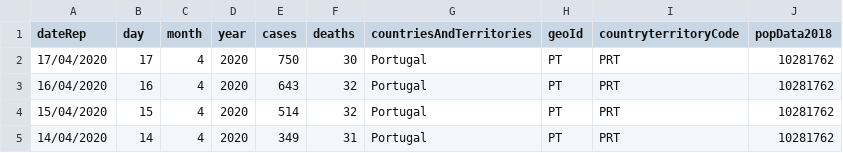
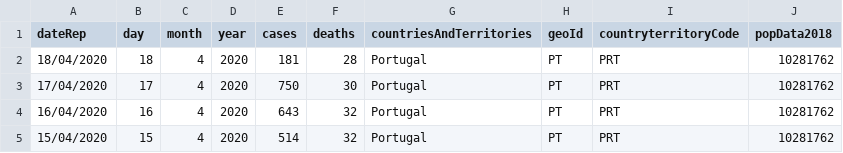
Before and after one commit to averissimo/covid19.pt.data, a CSV file: data/covid19_pt.csv, drawn as a sheet; only a part is shown; the shorter side is filled out with more unchanged rows.

```diff
--- a/data/covid19_pt.csv
+++ b/data/covid19_pt.csv
@@ -1,2 +1,3 @@
 dateRep,day,month,year,cases,deaths,countriesAndTerritories,geoId,countryterritoryCode,popData2018
+18/04/2020,18,4,2020,181,28,Portugal,PT,PRT,10281762
 17/04/2020,17,4,2020,750,30,Portugal,PT,PRT,10281762
```
Also changed, not shown: data/dgs_pt.csv, 12 other files.
